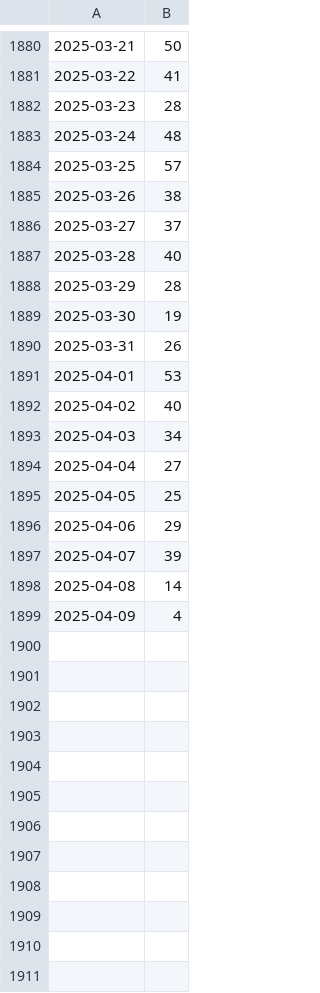
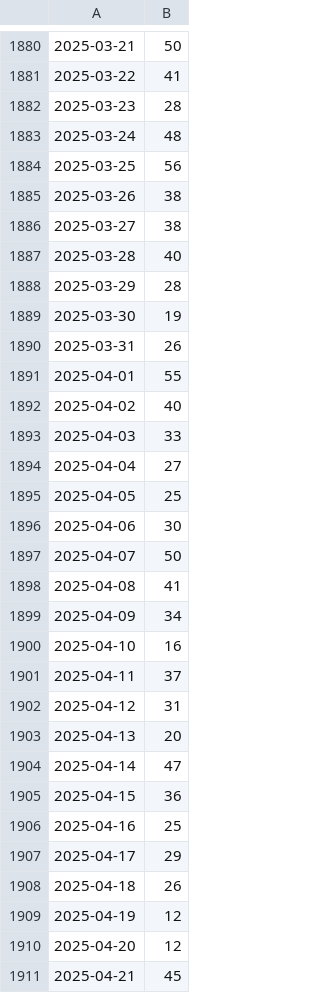
Before and after one commit to yoh-tanimoto/R_t-uniformprior, a CSV file: sympdatadl.csv, drawn as a sheet; only a part is shown, gaps mark what is left out; the diff covers the shown part only.

Commit message:
Update sympdatadl.csv

```diff
--- a/sympdatadl.csv
+++ b/sympdatadl.csv
@@ -1883,5 +1883,5 @@
 2025-03-24,48
-2025-03-25,57
+2025-03-25,56
 2025-03-26,38
-2025-03-27,37
+2025-03-27,38
 2025-03-28,40
@@ -1890,10 +1890,22 @@
 2025-03-31,26
-2025-04-01,53
+2025-04-01,55
 2025-04-02,40
-2025-04-03,34
+2025-04-03,33
 2025-04-04,27
 2025-04-05,25
-2025-04-06,29
-2025-04-07,39
-2025-04-08,14
-2025-04-09,4
+2025-04-06,30
+2025-04-07,50
+2025-04-08,41
+2025-04-09,34
+2025-04-10,16
+2025-04-11,37
+2025-04-12,31
+2025-04-13,20
+2025-04-14,47
+2025-04-15,36
+2025-04-16,25
+2025-04-17,29
+2025-04-18,26
+2025-04-19,12
+2025-04-20,12
+2025-04-21,45
```
Also changed, not shown: 1 added row and 5 edited cells elsewhere in this file.
